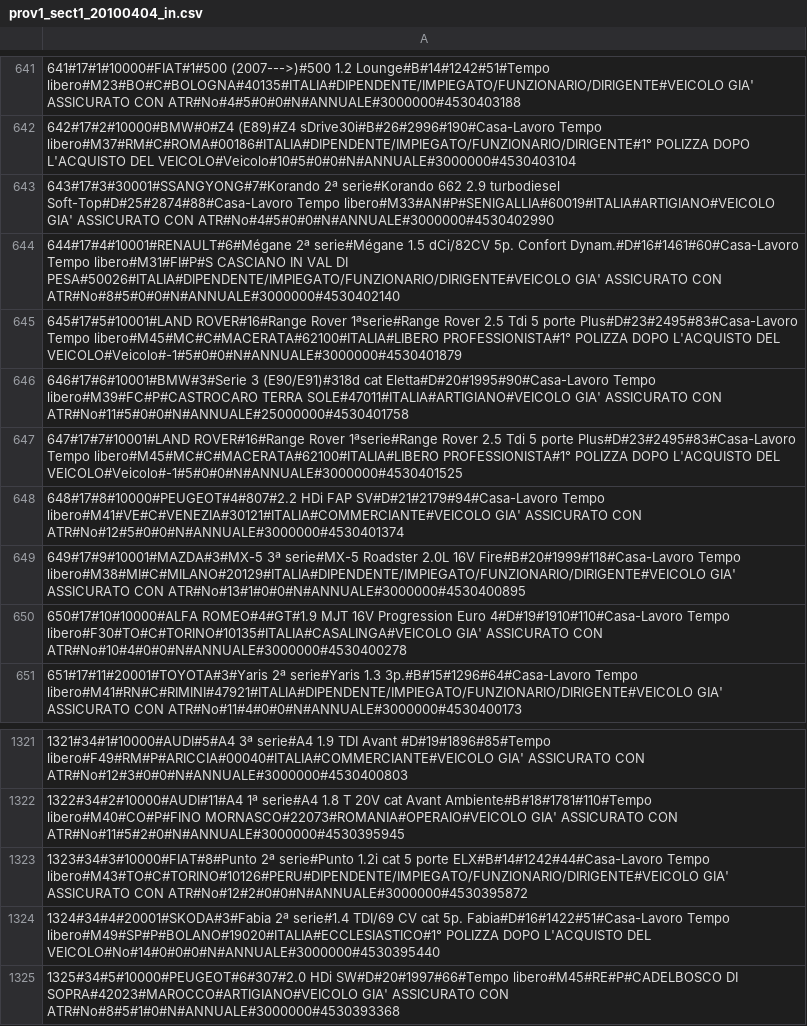
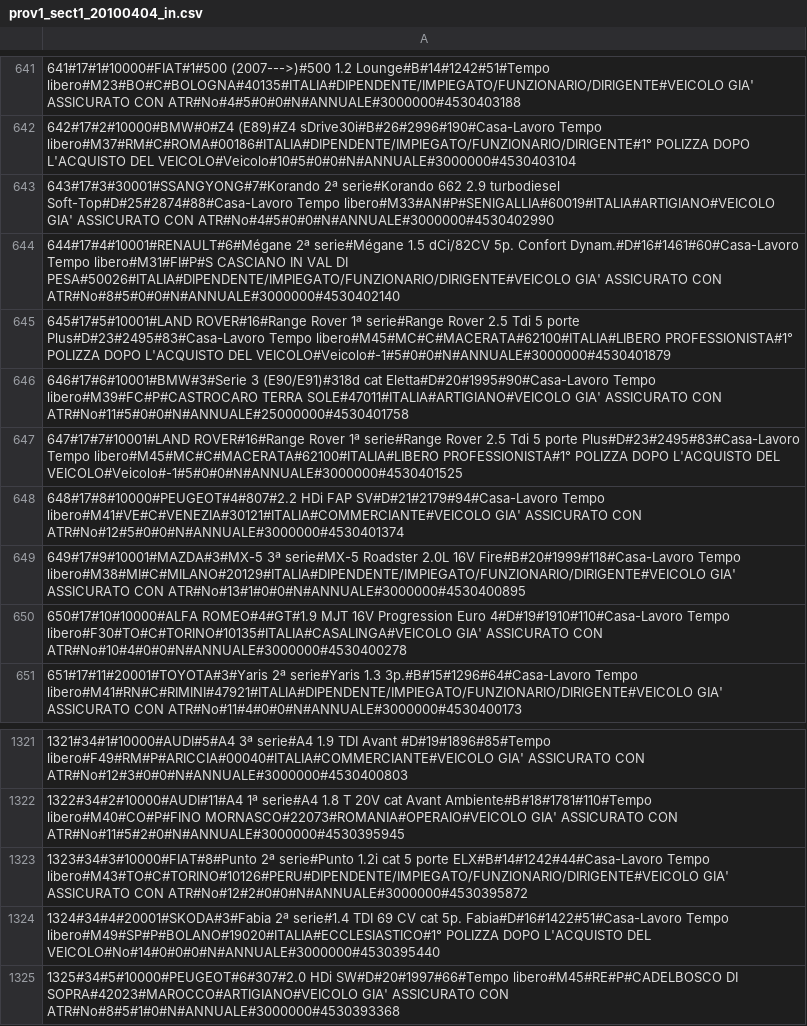
Before and after one commit to ugodiiorio/experiment, a CSV file: code/builders/etl/1_generic_profile/csv/prov1_sect1_20100404_in.csv, drawn as a sheet; only a part is shown, gaps mark what is left out.

```diff
--- a/code/builders/etl/1_generic_profile/csv/prov1_sect1_20100404_in.csv
+++ b/code/builders/etl/1_generic_profile/csv/prov1_sect1_20100404_in.csv
@@ -644,5 +644,5 @@
 644#17#4#10001#RENAULT#6#Mégane 2ª serie#Mégane 1.5 dCi/82CV 5p. Confort Dynam.#D#16#1461#60#Casa-Lavoro Tempo libero#M31#FI#P#S CASCIANO IN VAL DI PESA#50026#ITALIA#DIPENDENTE/IMPIEGATO/FUNZIONARIO/DIRIGENTE#VEICOLO GIA' ASSICURATO CON ATR#No#8#5#0#0#N#ANNUALE#3000000#4530402140
-645#17#5#10001#LAND ROVER#16#Range Rover 1ªserie#Range Rover 2.5 Tdi 5 porte Plus#D#23#2495#83#Casa-Lavoro Tempo libero#M45#MC#C#MACERATA#62100#ITALIA#LIBERO PROFESSIONISTA#1° POLIZZA DOPO L'ACQUISTO DEL VEICOLO#Veicolo#-1#5#0#0#N#ANNUALE#3000000#4530401879
+645#17#5#10001#LAND ROVER#16#Range Rover 1ª serie#Range Rover 2.5 Tdi 5 porte Plus#D#23#2495#83#Casa-Lavoro Tempo libero#M45#MC#C#MACERATA#62100#ITALIA#LIBERO PROFESSIONISTA#1° POLIZZA DOPO L'ACQUISTO DEL VEICOLO#Veicolo#-1#5#0#0#N#ANNUALE#3000000#4530401879
 646#17#6#10001#BMW#3#Serie 3 (E90/E91)#318d cat Eletta#D#20#1995#90#Casa-Lavoro Tempo libero#M39#FC#P#CASTROCARO TERRA SOLE#47011#ITALIA#ARTIGIANO#VEICOLO GIA' ASSICURATO CON ATR#No#11#5#0#0#N#ANNUALE#25000000#4530401758
-647#17#7#10001#LAND ROVER#16#Range Rover 1ªserie#Range Rover 2.5 Tdi 5 porte Plus#D#23#2495#83#Casa-Lavoro Tempo libero#M45#MC#C#MACERATA#62100#ITALIA#LIBERO PROFESSIONISTA#1° POLIZZA DOPO L'ACQUISTO DEL VEICOLO#Veicolo#-1#5#0#0#N#ANNUALE#3000000#4530401525
+647#17#7#10001#LAND ROVER#16#Range Rover 1ª serie#Range Rover 2.5 Tdi 5 porte Plus#D#23#2495#83#Casa-Lavoro Tempo libero#M45#MC#C#MACERATA#62100#ITALIA#LIBERO PROFESSIONISTA#1° POLIZZA DOPO L'ACQUISTO DEL VEICOLO#Veicolo#-1#5#0#0#N#ANNUALE#3000000#4530401525
 648#17#8#10000#PEUGEOT#4#807#2.2 HDi FAP SV#D#21#2179#94#Casa-Lavoro Tempo libero#M41#VE#C#VENEZIA#30121#ITALIA#COMMERCIANTE#VEICOLO GIA' ASSICURATO CON ATR#No#12#5#0#0#N#ANNUALE#3000000#4530401374
@@ -1323,3 +1323,3 @@
 1323#34#3#10000#FIAT#8#Punto 2ª serie#Punto 1.2i cat 5 porte ELX#B#14#1242#44#Casa-Lavoro Tempo libero#M43#TO#C#TORINO#10126#PERU#DIPENDENTE/IMPIEGATO/FUNZIONARIO/DIRIGENTE#VEICOLO GIA' ASSICURATO CON ATR#No#12#2#0#0#N#ANNUALE#3000000#4530395872
-1324#34#4#20001#SKODA#3#Fabia 2ª serie#1.4 TDI/69 CV cat 5p. Fabia#D#16#1422#51#Casa-Lavoro Tempo libero#M49#SP#P#BOLANO#19020#ITALIA#ECCLESIASTICO#1° POLIZZA DOPO L'ACQUISTO DEL VEICOLO#No#14#0#0#0#N#ANNUALE#3000000#4530395440
+1324#34#4#20001#SKODA#3#Fabia 2ª serie#1.4 TDI 69 CV cat 5p. Fabia#D#16#1422#51#Casa-Lavoro Tempo libero#M49#SP#P#BOLANO#19020#ITALIA#ECCLESIASTICO#1° POLIZZA DOPO L'ACQUISTO DEL VEICOLO#No#14#0#0#0#N#ANNUALE#3000000#4530395440
 1325#34#5#10000#PEUGEOT#6#307#2.0 HDi SW#D#20#1997#66#Tempo libero#M45#RE#P#CADELBOSCO DI SOPRA#42023#MAROCCO#ARTIGIANO#VEICOLO GIA' ASSICURATO CON ATR#No#8#5#1#0#N#ANNUALE#3000000#4530393368
```
Also changed, not shown: 6 other files.
